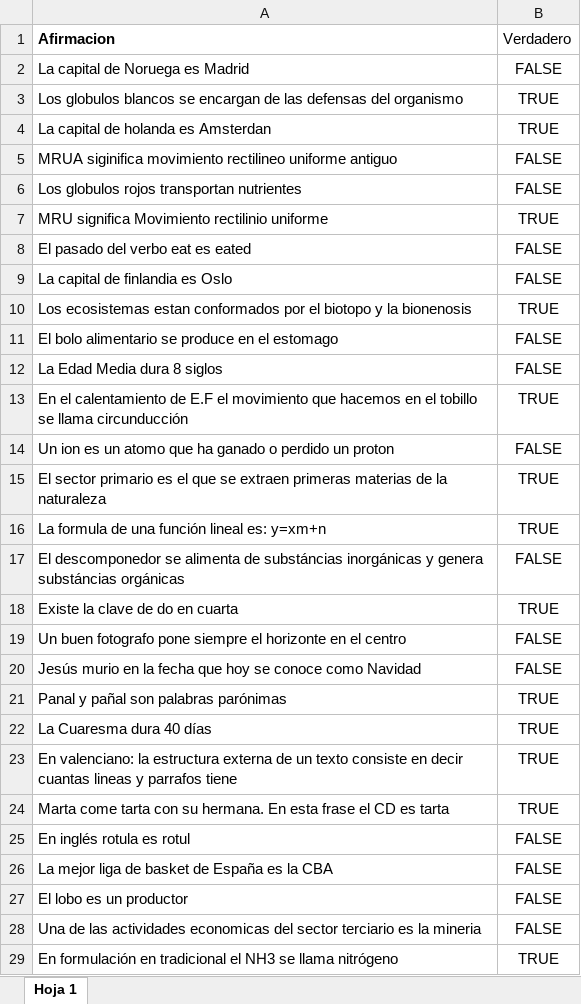
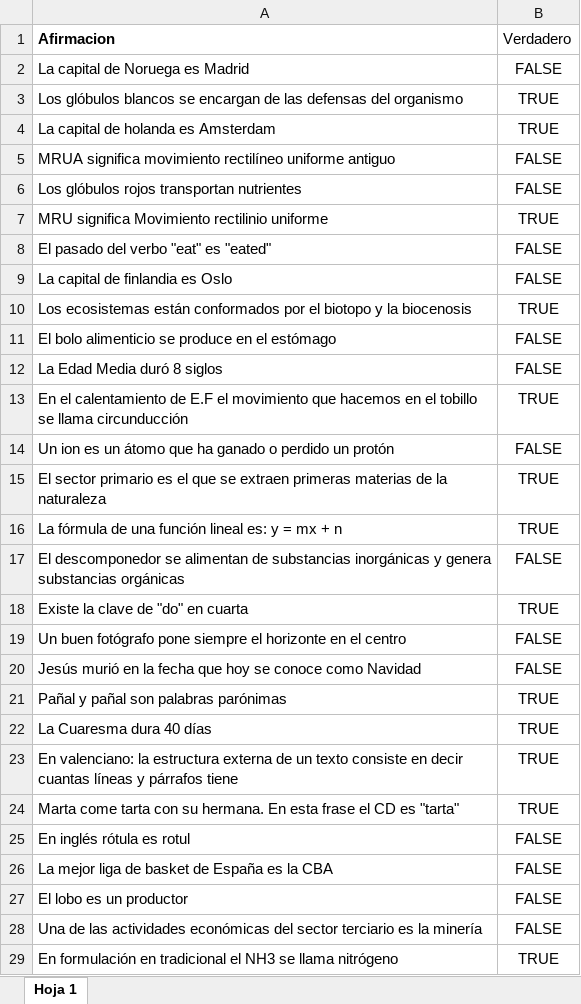
Before and after one commit to JavierRibaldelRio/JuegoVerdaderoFalso, an Excel workbook: public/Documentos/pasar_a_json/Afirmaciones.xlsx, sheet Hoja 1, drawn as a sheet; only a part is shown; values as stored, in another font and other column widths than the file's, no borders; charts and pictures and conditional formats not drawn; the diff covers the shown part only; the diff names each change by its address in the sheet, - before the commit and + after, or states it on an @@ line.

```diff
--- a/public/Documentos/pasar_a_json/Afirmaciones.xlsx (sheet Hoja 1)
+++ b/public/Documentos/pasar_a_json/Afirmaciones.xlsx (sheet Hoja 1)
-A3 (Afirmacion): Los globulos blancos se…
+A3 (Afirmacion): Los glóbulos blancos se…
-A4 (Afirmacion): La capital de holanda es Amsterdan
+A4 (Afirmacion): La capital de holanda es Amsterdam
-A5 (Afirmacion): MRUA siginifica movimiento rectilineo uniforme antiguo
+A5 (Afirmacion): MRUA significa movimiento rectilíneo uniforme antiguo
-A6 (Afirmacion): Los globulos rojos transportan nutrientes
+A6 (Afirmacion): Los glóbulos rojos transportan nutrientes
-A8 (Afirmacion): El pasado del verbo eat es eated
+A8 (Afirmacion): El pasado del verbo "eat" es "eated"
-A10 (Afirmacion): Los ecosistemas estan conformados por el biotopo y la bionenosis
+A10 (Afirmacion): Los ecosistemas están conformados por el biotopo y la biocenosis
-A11 (Afirmacion): El bolo alimentario se produce en el estomago
+A11 (Afirmacion): El bolo alimenticio se produce en el estómago
-A12 (Afirmacion): La Edad Media dura 8 siglos
+A12 (Afirmacion): La Edad Media duró 8 siglos
-A14 (Afirmacion): …es un atomo que ha ganado o perdido un proton
+A14 (Afirmacion): …es un átomo que ha ganado o perdido un protón
-A16 (Afirmacion): La formula de una función lineal es: y=xm+n
+A16 (Afirmacion): La fórmula de una función lineal es: y = mx + n
-A17 (Afirmacion): …descomponedor se alimenta de substáncias inorgánicas y genera substáncias orgánicas
+A17 (Afirmacion): …descomponedor se alimentan de substancias inorgánicas y genera substancias orgánicas
-A18 (Afirmacion): Existe la clave de do en cuarta
+A18 (Afirmacion): Existe la clave de "do" en cuarta
-A19 (Afirmacion): Un buen fotografo pone siempre…
+A19 (Afirmacion): Un buen fotógrafo pone siempre…
-A20 (Afirmacion): Jesús murio en la…
+A20 (Afirmacion): Jesús murió en la…
-A21 (Afirmacion): Panal y pañal son palabras parónimas
+A21 (Afirmacion): Pañal y pañal son palabras parónimas
-A23 (Afirmacion): …decir cuantas lineas y parrafos tiene
+A23 (Afirmacion): …decir cuantas líneas y párrafos tiene
-A24 (Afirmacion): …CD es tarta
+A24 (Afirmacion): …CD es "tarta"
-A25 (Afirmacion): En inglés rotula es rotul
+A25 (Afirmacion): En inglés rótula es rotul
-A28 (Afirmacion): …las actividades economicas del sector terciario es la mineria
+A28 (Afirmacion): …las actividades económicas del sector terciario es la minería
```
Also changed, not shown: 54 added rows and 17 edited cells elsewhere in this sheet, 2 other files.
